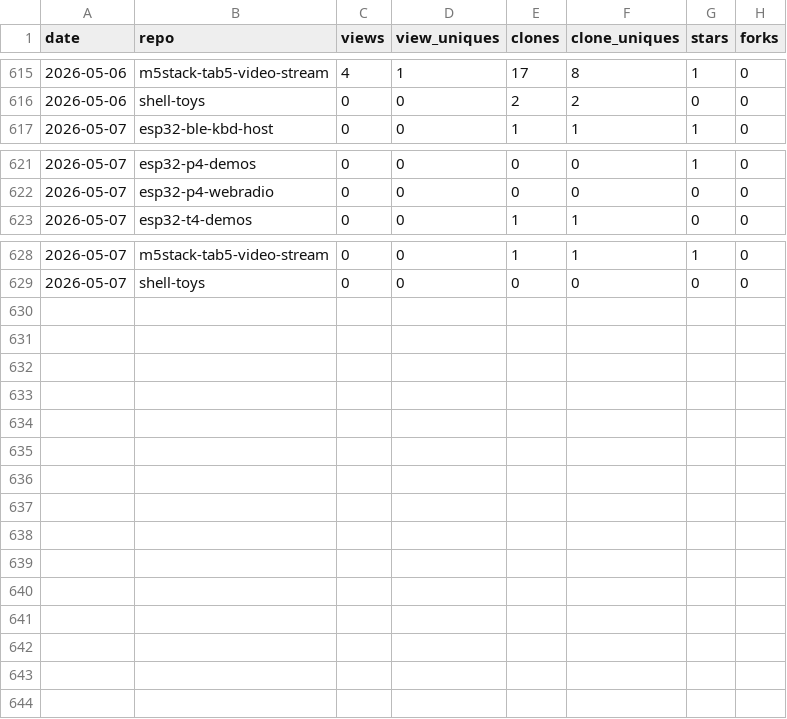
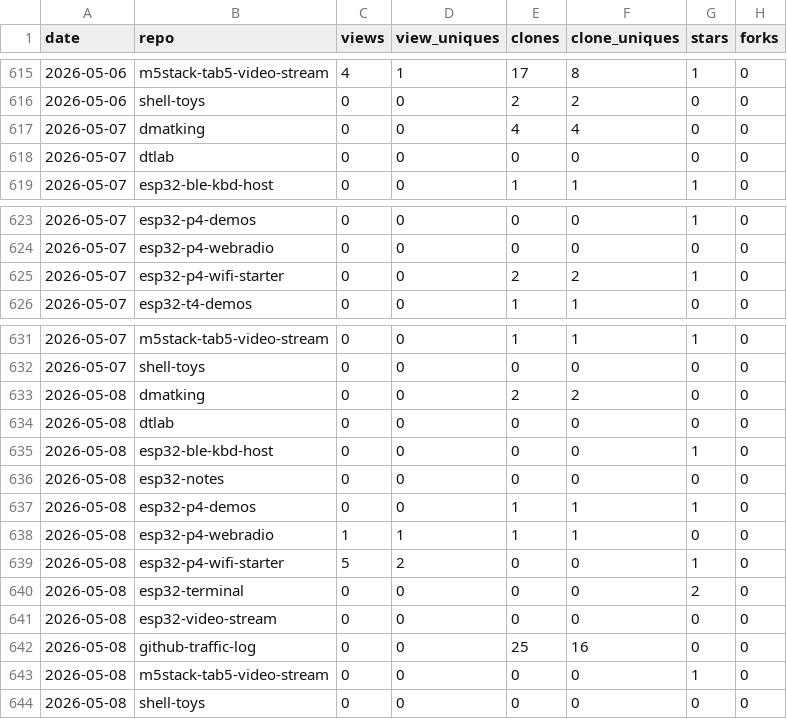
Before and after one commit to dmatking/github-traffic-log, a CSV file: traffic.csv, drawn as a sheet; only a part is shown, gaps mark what is left out.

```diff
--- a/traffic.csv
+++ b/traffic.csv
@@ -616,2 +616,4 @@ date,repo,views,view_uniques,clones,clone_uniques,stars,forks
 2026-05-06,shell-toys,0,0,2,2,0,0
+2026-05-07,dmatking,0,0,4,4,0,0
+2026-05-07,dtlab,0,0,0,0,0,0
 2026-05-07,esp32-ble-kbd-host,0,0,1,1,1,0
@@ -622,2 +624,3 @@ date,repo,views,view_uniques,clones,clone_uniques,stars,forks
 2026-05-07,esp32-p4-webradio,0,0,0,0,0,0
+2026-05-07,esp32-p4-wifi-starter,0,0,2,2,1,0
 2026-05-07,esp32-t4-demos,0,0,1,1,0,0
@@ -629 +632,13 @@ date,repo,views,view_uniques,clones,clone_uniques,stars,forks
 2026-05-07,shell-toys,0,0,0,0,0,0
+2026-05-08,dmatking,0,0,2,2,0,0
+2026-05-08,dtlab,0,0,0,0,0,0
+2026-05-08,esp32-ble-kbd-host,0,0,0,0,1,0
+2026-05-08,esp32-notes,0,0,0,0,0,0
+2026-05-08,esp32-p4-demos,0,0,1,1,1,0
+2026-05-08,esp32-p4-webradio,1,1,1,1,0,0
+2026-05-08,esp32-p4-wifi-starter,5,2,0,0,1,0
+2026-05-08,esp32-terminal,0,0,0,0,2,0
+2026-05-08,esp32-video-stream,0,0,0,0,0,0
+2026-05-08,github-traffic-log,0,0,25,16,0,0
+2026-05-08,m5stack-tab5-video-stream,0,0,0,0,1,0
+2026-05-08,shell-toys,0,0,0,0,0,0
```
Also changed, not shown: latest.csv, totals.csv.
